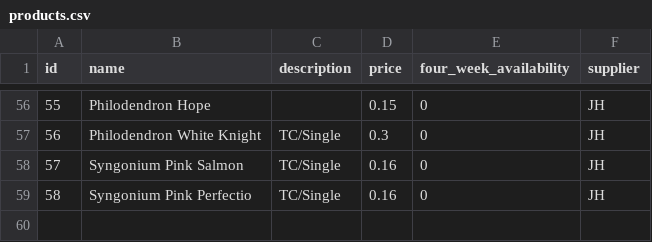
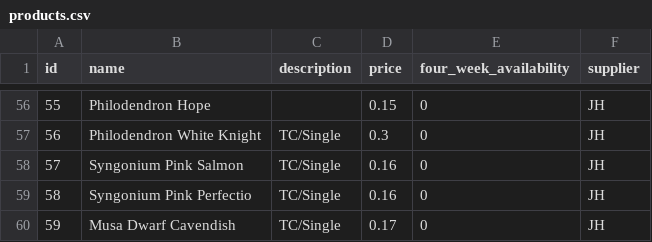
Before and after one commit to Pdvgpc/GPC-Orders-App, a CSV file: data/products.csv, drawn as a sheet; only a part is shown, gaps mark what is left out.

Commit message:
update products.csv

```diff
--- a/data/products.csv
+++ b/data/products.csv
@@ -59 +59,2 @@ id,name,description,price,four_week_availability,supplier
 58,Syngonium Pink Perfectio,TC/Single,0.16,0,JH
+59,Musa Dwarf Cavendish,TC/Single,0.17,0,JH
```
